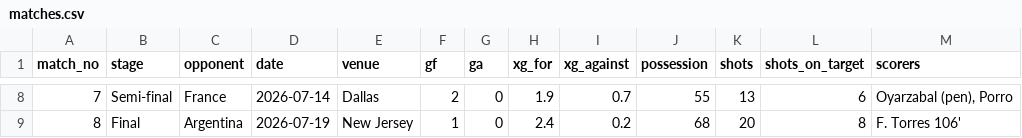
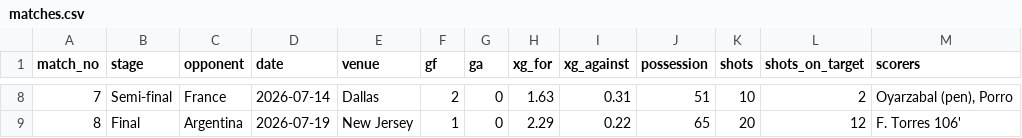
Before and after one commit to AYMANELABTITI/spain-wc2026-analysis, a CSV file: data/matches.csv, drawn as a sheet; only a part is shown, gaps mark what is left out; the diff covers the shown part only.

Commit message:
Replace estimated core metrics with REAL FotMob (Opta-based) data
- scripts/fetch_fotmob.py: fetches all 8 Spain matches from FotMob public API,
  caches raw JSON in data/fotmob/, rewrites matches.csv (real xG, possession,
  shots, SOT), final_shots.csv (real shotmap), players.csv (real minutes,
  goals, assists, ages), Spain row of teams_comparison.csv
- Real corrections: xGA 2.4 total (max 0.63/game), possession 51-74%,
  Final 20-2 shots / 12-0 SOT / 2.29-0.22 xG, Argentina shotless until 117
- Real scorers from match events: Merino 90 vs Portugal, F. Ruiz vs Belgium,
  Porro vs Austria, Al Tambakti own goal vs Saudi Arabia
- All affected chart captions, titles and commentary updated; README
  provenance section rewritten (real vs modelled clearly separated)

```diff
--- a/data/matches.csv
+++ b/data/matches.csv
@@ -8,2 +8,2 @@ match_no,stage,opponent,date,venue,gf,ga,xg_for,xg_against,possession,shots,shot
-7,Semi-final,France,2026-07-14,Dallas,2,0,1.9,0.7,55,13,6,"Oyarzabal (pen), Porro"
-8,Final,Argentina,2026-07-19,New Jersey,1,0,2.4,0.2,68,20,8,F. Torres 106'
+7,Semi-final,France,2026-07-14,Dallas,2,0,1.63,0.31,51,10,2,"Oyarzabal (pen), Porro"
+8,Final,Argentina,2026-07-19,New Jersey,1,0,2.29,0.22,65,20,12,F. Torres 106'
```
Also changed, not shown: 32 edited cells elsewhere in this file, data/final_shots.csv, data/player_profiles.csv, 18 other files.
